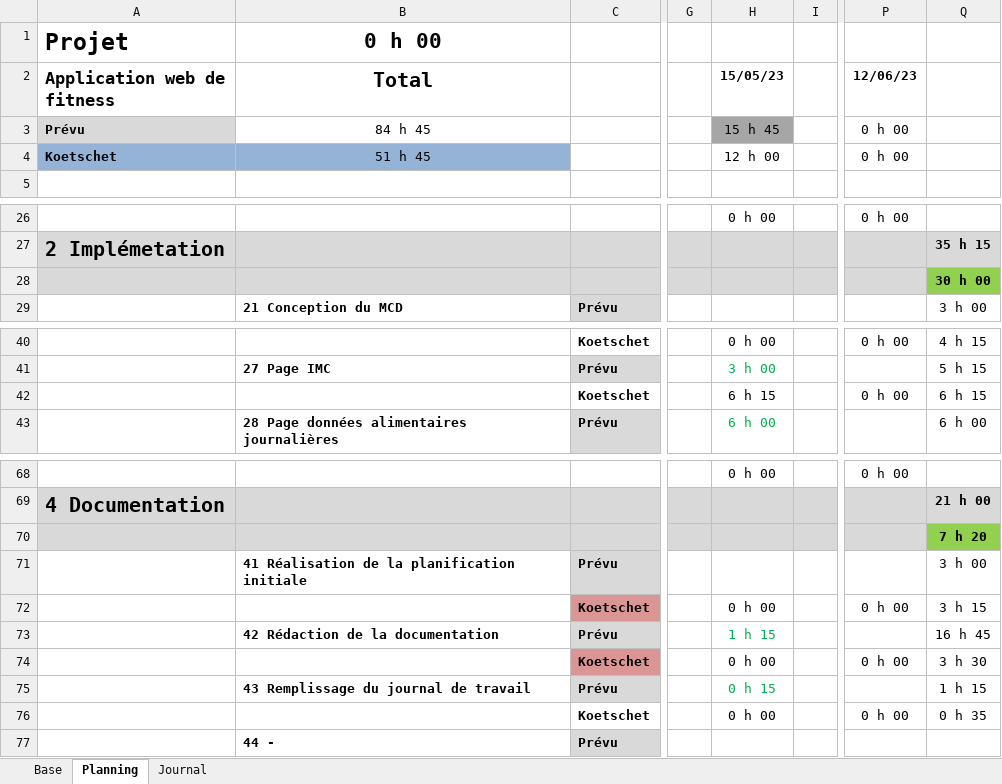
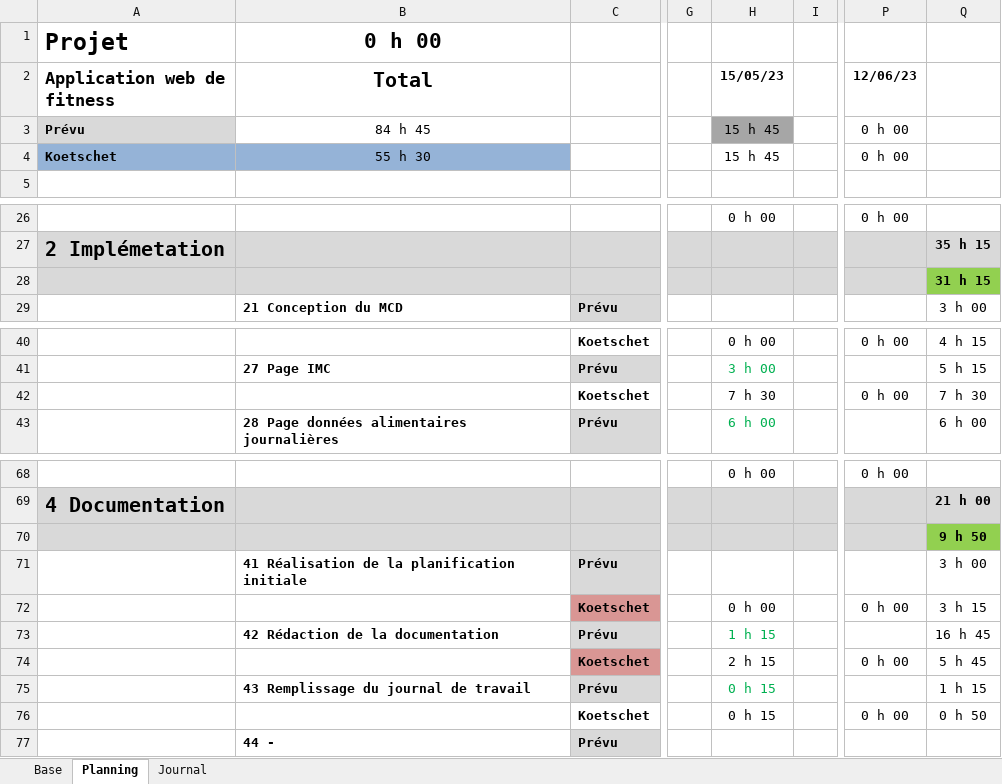
Before and after one commit to ThierryKoetschet/TPI_Thierry_Koetschet, an Excel workbook: planification_TPI_tkt.xlsm, sheet Planning, drawn as a sheet; only a part is shown, gaps mark what is left out; values as stored, in another font and other column widths than the file's, no borders; conditional formats not drawn; the diff names each change by its address in the sheet, - before the commit and + after, or states it on an @@ line.

```diff
--- a/planification_TPI_tkt.xlsm (sheet Planning)
+++ b/planification_TPI_tkt.xlsm (sheet Planning)
-B4 (Total): 51 h 45
+B4 (Total): 55 h 30
-H4 (15/05/23): 12 h 00
+H4 (15/05/23): 15 h 45
-Q28: 30 h 00
+Q28: 31 h 15
-H42 (15/05/23): 6 h 15
+H42 (15/05/23): 7 h 30
-Q42: 6 h 15
+Q42: 7 h 30
-Q70: 7 h 20
+Q70: 9 h 50
-H74 (15/05/23): 0 h 00
+H74 (15/05/23): 2 h 15
-Q74: 3 h 30
+Q74: 5 h 45
-H76 (15/05/23): 0 h 00
+H76 (15/05/23): 0 h 15
-Q76: 0 h 35
+Q76: 0 h 50
```
Also changed, not shown: sheet Journal, 6 other files.
